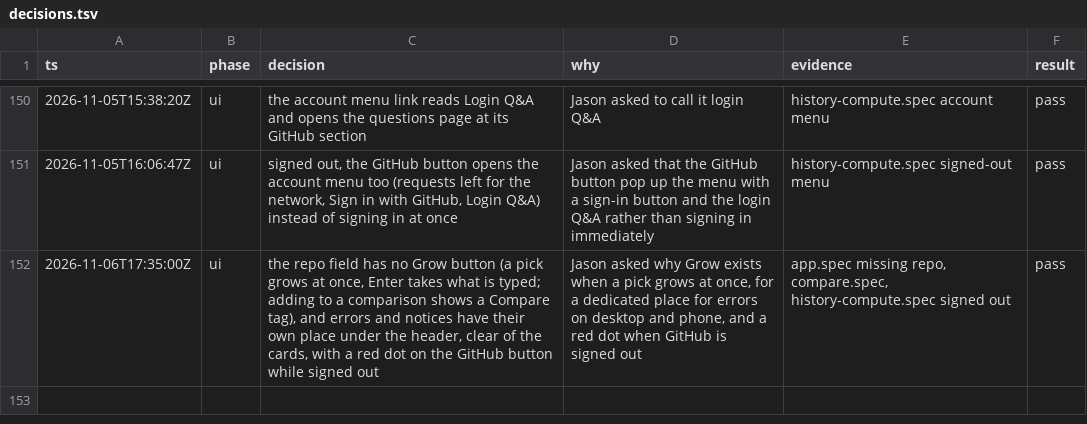
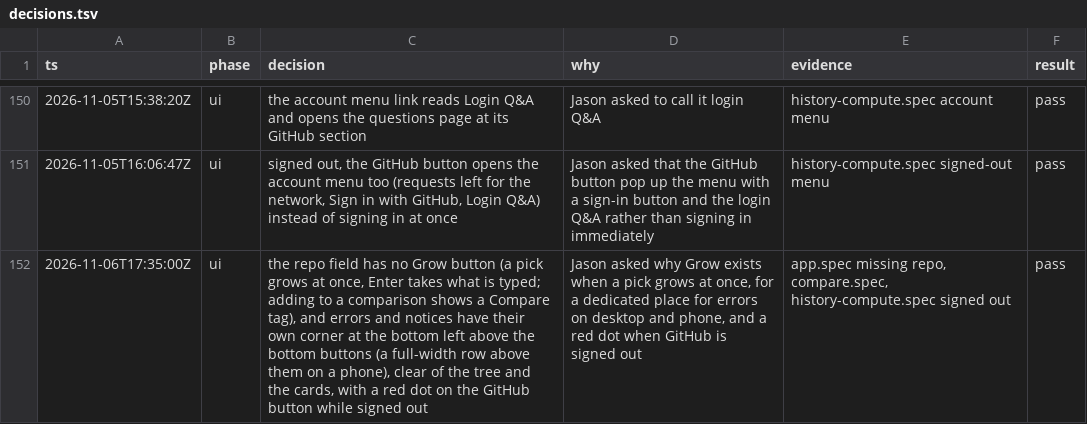
Before and after one commit to JasonZhangggg/repo-tree, a TSV file: docs/decisions.tsv, drawn as a sheet; only a part is shown, gaps mark what is left out.

```diff
--- a/docs/decisions.tsv
+++ b/docs/decisions.tsv
@@ -151,2 +151,2 @@ ts	phase	decision	why	evidence	result
 2026-11-05T16:06:47Z	ui	signed out, the GitHub button opens the account menu too (requests left for the network, Sign in with GitHub, Login Q&A) instead of signing in at once	Jason asked that the GitHub button pop up the menu with a sign-in button and the login Q&A rather than signing in immediately	history-compute.spec signed-out menu	pass
-2026-11-06T17:35:00Z	ui	the repo field has no Grow button (a pick grows at once, Enter takes what is typed; adding to a comparison shows a Compare tag), and errors and notices have their own place under the header, clear of the cards, with a red dot on the GitHub button while signed out	Jason asked why Grow exists when a pick grows at once, for a dedicated place for errors on desktop and phone, and a red dot when GitHub is signed out	app.spec missing repo, compare.spec, history-compute.spec signed out	pass
+2026-11-06T17:35:00Z	ui	the repo field has no Grow button (a pick grows at once, Enter takes what is typed; adding to a comparison shows a Compare tag), and errors and notices have their own corner at the bottom left above the bottom buttons (a full-width row above them on a phone), clear of the tree and the cards, with a red dot on the GitHub button while signed out	Jason asked why Grow exists when a pick grows at once, for a dedicated place for errors on desktop and phone, and a red dot when GitHub is signed out	app.spec missing repo, compare.spec, history-compute.spec signed out	pass
```
Also changed, not shown: 5 other files.
